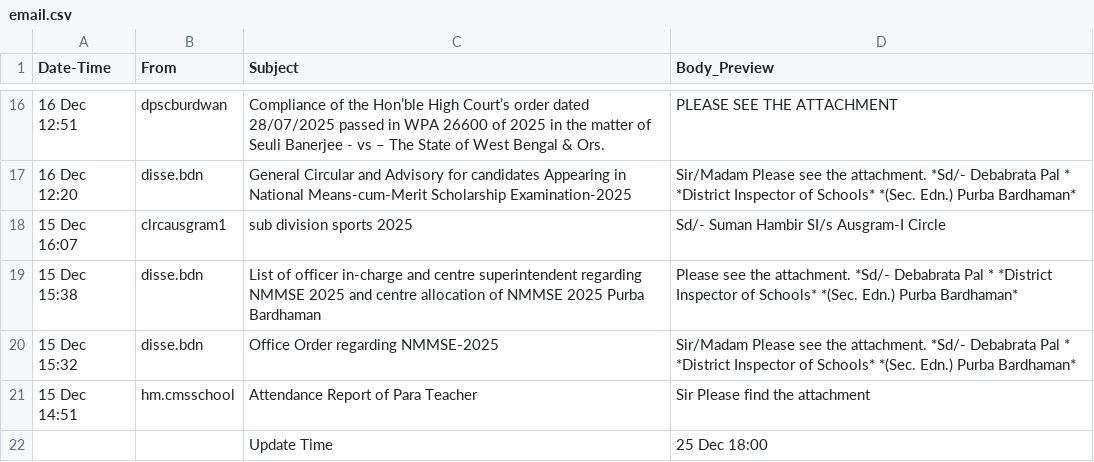
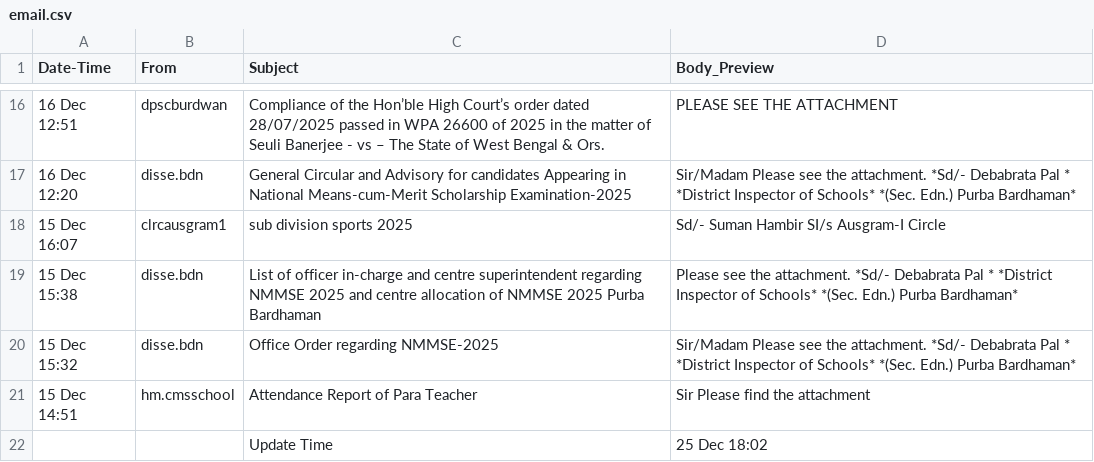
Before and after one commit to saikat-pundit/Index-NAVs, a CSV file: Data/email.csv, drawn as a sheet; only a part is shown, gaps mark what is left out.

```diff
--- a/Data/email.csv
+++ b/Data/email.csv
@@ -21,2 +21,2 @@ Date-Time,From,Subject,Body_Preview
 15 Dec 14:51,hm.cmsschool,Attendance Report of Para Teacher,Sir   Please find the attachment
-,,Update Time,25 Dec 18:00
+,,Update Time,25 Dec 18:02
```
